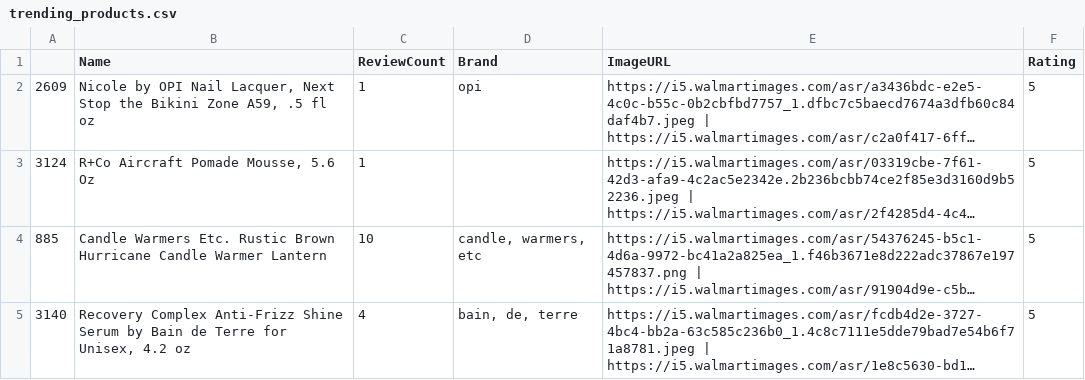
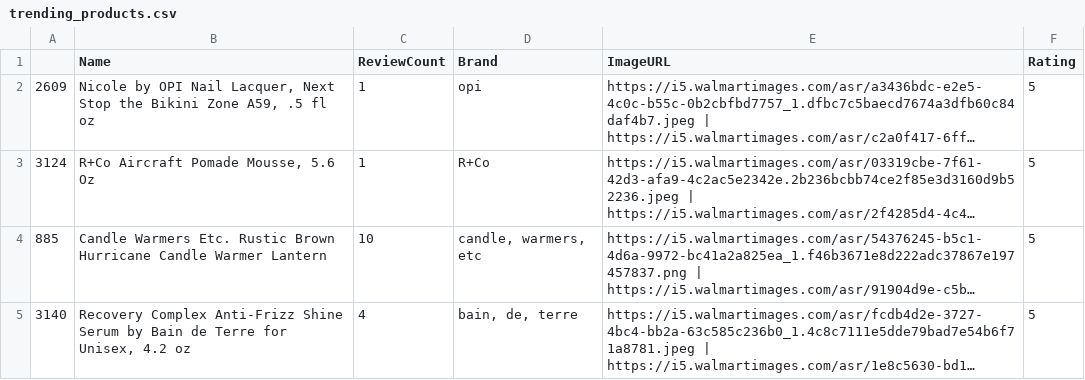
Before and after one commit to reshmika-gotru/recommendation-systems, a CSV file: trending_products.csv, drawn as a sheet; only a part is shown; long unchanged cells end in …; the diff names each change by its address in the sheet, - before the commit and + after, or states it on an @@ line.

Commit message:
Update trending_products.csv

```diff
--- a/trending_products.csv
+++ b/trending_products.csv
-D3 (Brand): (empty)
+D3 (Brand): R+Co
```
